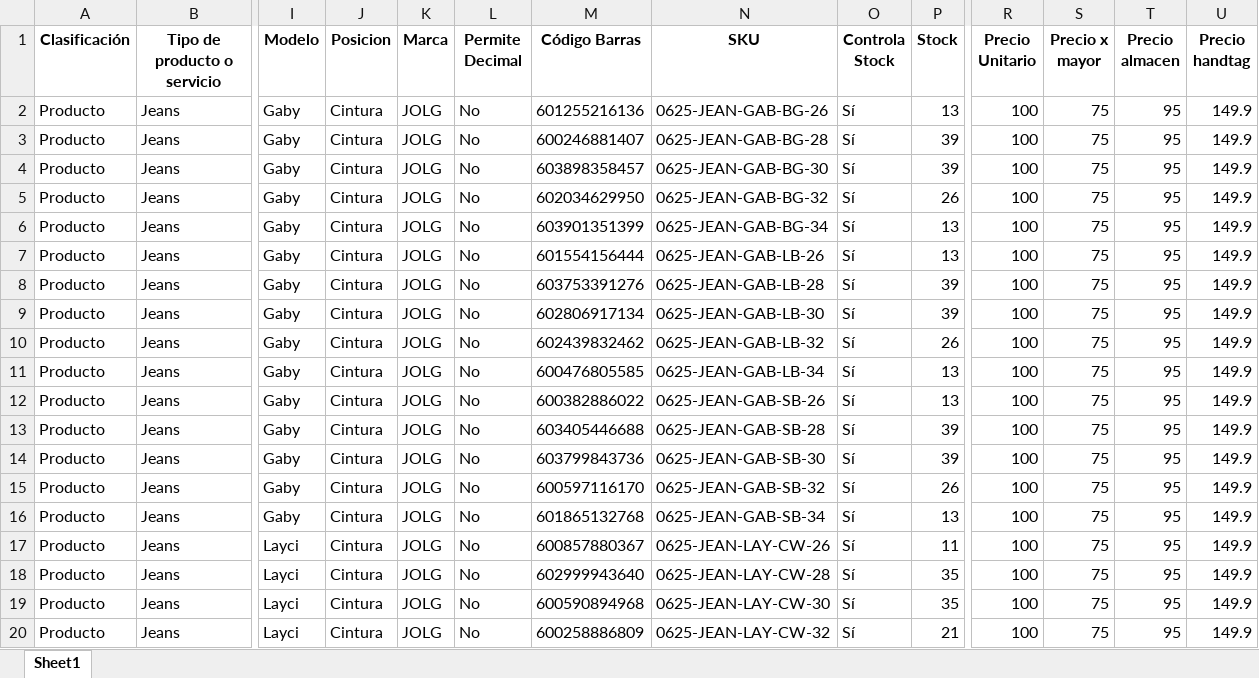
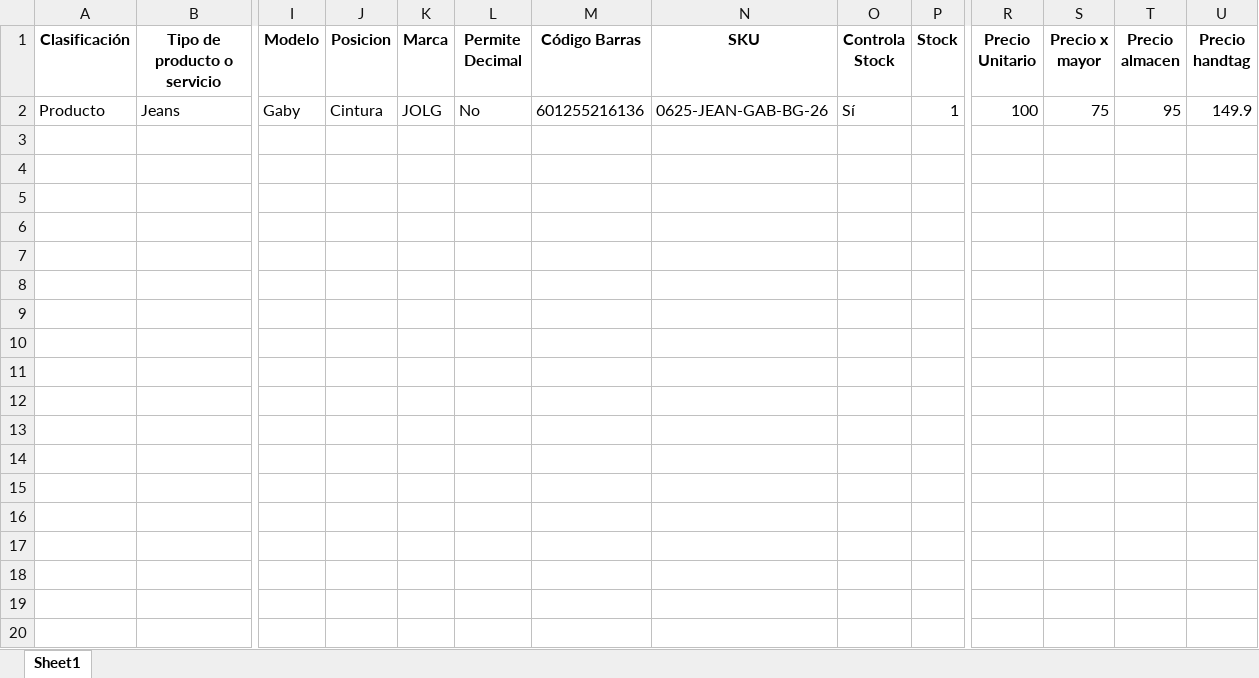
Before and after one commit to programadorlorenzo/oscarlorenzolima-etiquetas, an Excel workbook: data/productos.xlsx, sheet Sheet1, drawn as a sheet; only a part is shown, gaps mark what is left out; values as stored, in another font and other column widths than the file's, no borders; rows hold the shown columns only; the diff covers the shown part only; the diff names each change by its address in the sheet, - before the commit and + after, or states it on an @@ line.

```diff
--- a/data/productos.xlsx (sheet Sheet1)
+++ b/data/productos.xlsx (sheet Sheet1)
-P2 (Stock): 13
+P2 (Stock): 1
-row 3: Producto | Jeans | Gaby | Cintura | JOLG | No | 600246881407 | 0625-JEAN-GAB-BG-28 | Sí | 39 | 100 | 75 | 95 | 149.9
-row 4: Producto | Jeans | Gaby | Cintura | JOLG | No | 603898358457 | 0625-JEAN-GAB-BG-30 | Sí | 39 | 100 | 75 | 95 | 149.9
-row 5: Producto | Jeans | Gaby | Cintura | JOLG | No | 602034629950 | 0625-JEAN-GAB-BG-32 | Sí | 26 | 100 | 75 | 95 | 149.9
-row 6: Producto | Jeans | Gaby | Cintura | JOLG | No | 603901351399 | 0625-JEAN-GAB-BG-34 | Sí | 13 | 100 | 75 | 95 | 149.9
-row 7: Producto | Jeans | Gaby | Cintura | JOLG | No | 601554156444 | 0625-JEAN-GAB-LB-26 | Sí | 13 | 100 | 75 | 95 | 149.9
-row 8: Producto | Jeans | Gaby | Cintura | JOLG | No | 603753391276 | 0625-JEAN-GAB-LB-28 | Sí | 39 | 100 | 75 | 95 | 149.9
-row 9: Producto | Jeans | Gaby | Cintura | JOLG | No | 602806917134 | 0625-JEAN-GAB-LB-30 | Sí | 39 | 100 | 75 | 95 | 149.9
-row 10: Producto | Jeans | Gaby | Cintura | JOLG | No | 602439832462 | 0625-JEAN-GAB-LB-32 | Sí | 26 | 100 | 75 | 95 | 149.9
-row 11: Producto | Jeans | Gaby | Cintura | JOLG | No | 600476805585 | 0625-JEAN-GAB-LB-34 | Sí | 13 | 100 | 75 | 95 | 149.9
-row 12: Producto | Jeans | Gaby | Cintura | JOLG | No | 600382886022 | 0625-JEAN-GAB-SB-26 | Sí | 13 | 100 | 75 | 95 | 149.9
-row 13: Producto | Jeans | Gaby | Cintura | JOLG | No | 603405446688 | 0625-JEAN-GAB-SB-28 | Sí | 39 | 100 | 75 | 95 | 149.9
-row 14: Producto | Jeans | Gaby | Cintura | JOLG | No | 603799843736 | 0625-JEAN-GAB-SB-30 | Sí | 39 | 100 | 75 | 95 | 149.9
-row 15: Producto | Jeans | Gaby | Cintura | JOLG | No | 600597116170 | 0625-JEAN-GAB-SB-32 | Sí | 26 | 100 | 75 | 95 | 149.9
-row 16: Producto | Jeans | Gaby | Cintura | JOLG | No | 601865132768 | 0625-JEAN-GAB-SB-34 | Sí | 13 | 100 | 75 | 95 | 149.9
-row 17: Producto | Jeans | Layci | Cintura | JOLG | No | 600857880367 | 0625-JEAN-LAY-CW-26 | Sí | 11 | 100 | 75 | 95 | 149.9
-row 18: Producto | Jeans | Layci | Cintura | JOLG | No | 602999943640 | 0625-JEAN-LAY-CW-28 | Sí | 35 | 100 | 75 | 95 | 149.9
-row 19: Producto | Jeans | Layci | Cintura | JOLG | No | 600590894968 | 0625-JEAN-LAY-CW-30 | Sí | 35 | 100 | 75 | 95 | 149.9
-row 20: Producto | Jeans | Layci | Cintura | JOLG | No | 600258886809 | 0625-JEAN-LAY-CW-32 | Sí | 21 | 100 | 75 | 95 | 149.9
```
Also changed, not shown: 11 removed rows elsewhere in this sheet, 57 other files.
